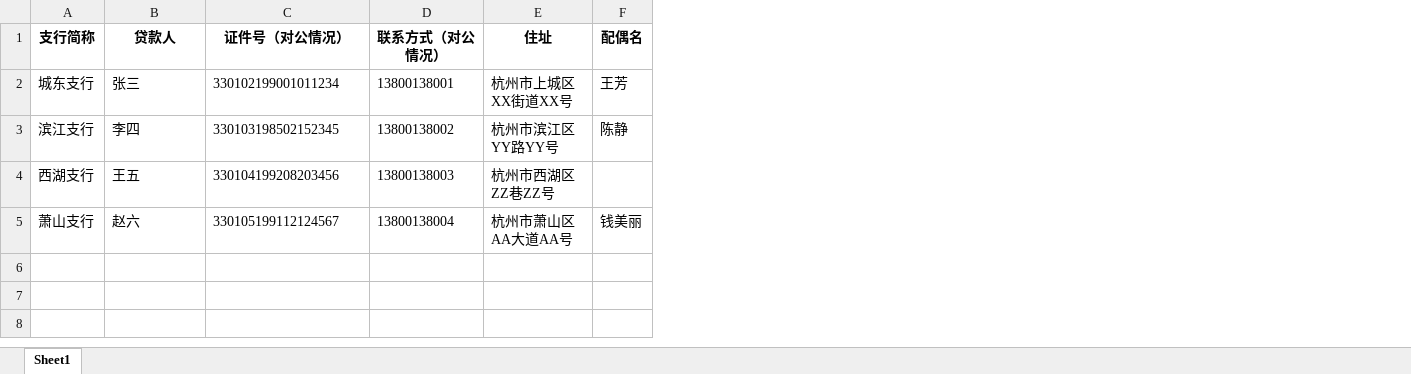
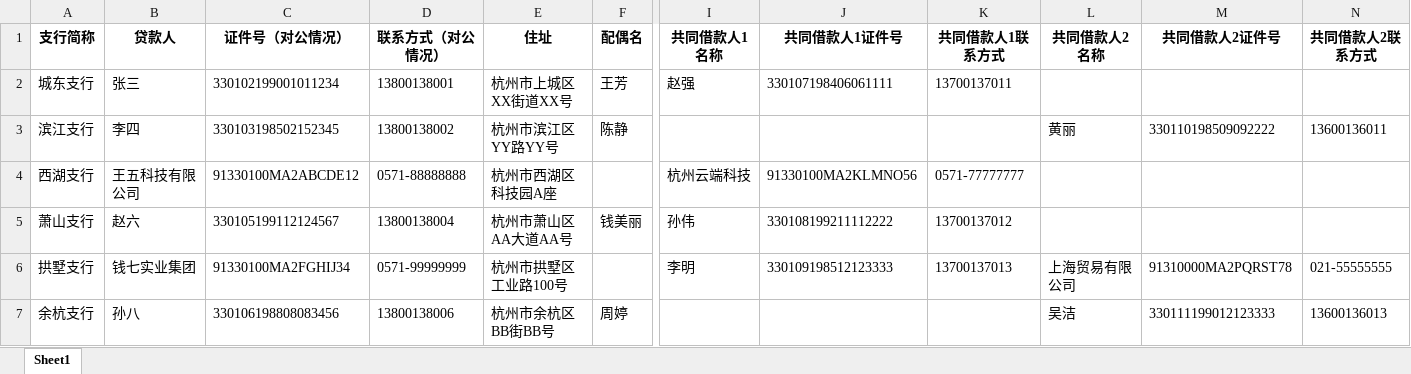
Before and after one commit to W13w7094/bank, an Excel workbook: 贷款到期清单.xlsx, sheet Sheet1, drawn as a sheet; only a part is shown, gaps mark what is left out; values as stored, in another font and other column widths than the file's, no borders; rows hold the shown columns only; the diff names each change by its address in the sheet, - before the commit and + after, or states it on an @@ line.

```diff
--- a/贷款到期清单.xlsx (sheet Sheet1)
+++ b/贷款到期清单.xlsx (sheet Sheet1)
+column I (共同借款人1名称), rows 2-5: 赵强 |  | 杭州云端科技 | 孙伟
+column J (共同借款人1证件号), rows 2-5: 330107198406061111 |  | 91330100MA2KLMNO56 | 330108199211112222
+column K (共同借款人1联系方式), rows 2-5: 13700137011 |  | 0571-77777777 | 13700137012
+column L (共同借款人2名称), row 3: 黄丽
+column M (共同借款人2证件号), row 3: 330110198509092222
+column N (共同借款人2联系方式), row 3: 13600136011
-B4 (贷款人): 王五
+B4 (贷款人): 王五科技有限公司
-C4 (证件号（对公情况）): 330104199208203456
+C4 (证件号（对公情况）): 91330100MA2ABCDE12
-D4 (联系方式（对公情况）): 13800138003
+D4 (联系方式（对公情况）): 0571-88888888
-E4 (住址): 杭州市西湖区ZZ巷ZZ号
+E4 (住址): 杭州市西湖区科技园A座
+row 6: 拱墅支行 | 钱七实业集团 | 91330100MA2FGHIJ34 | 0571-99999999 | 杭州市拱墅区工业路100号 |  | 李明 | 330109198512123333 | 13700137013 | 上海贸易有限公司 | 91310000MA2PQRST78 | 021-55555555
+row 7: 余杭支行 | 孙八 | 330106198808083456 | 13800138006 | 杭州市余杭区BB街BB号 | 周婷 |  |  |  | 吴洁 | 330111199012123333 | 13600136013
```
Also changed, not shown: 1 other file.
